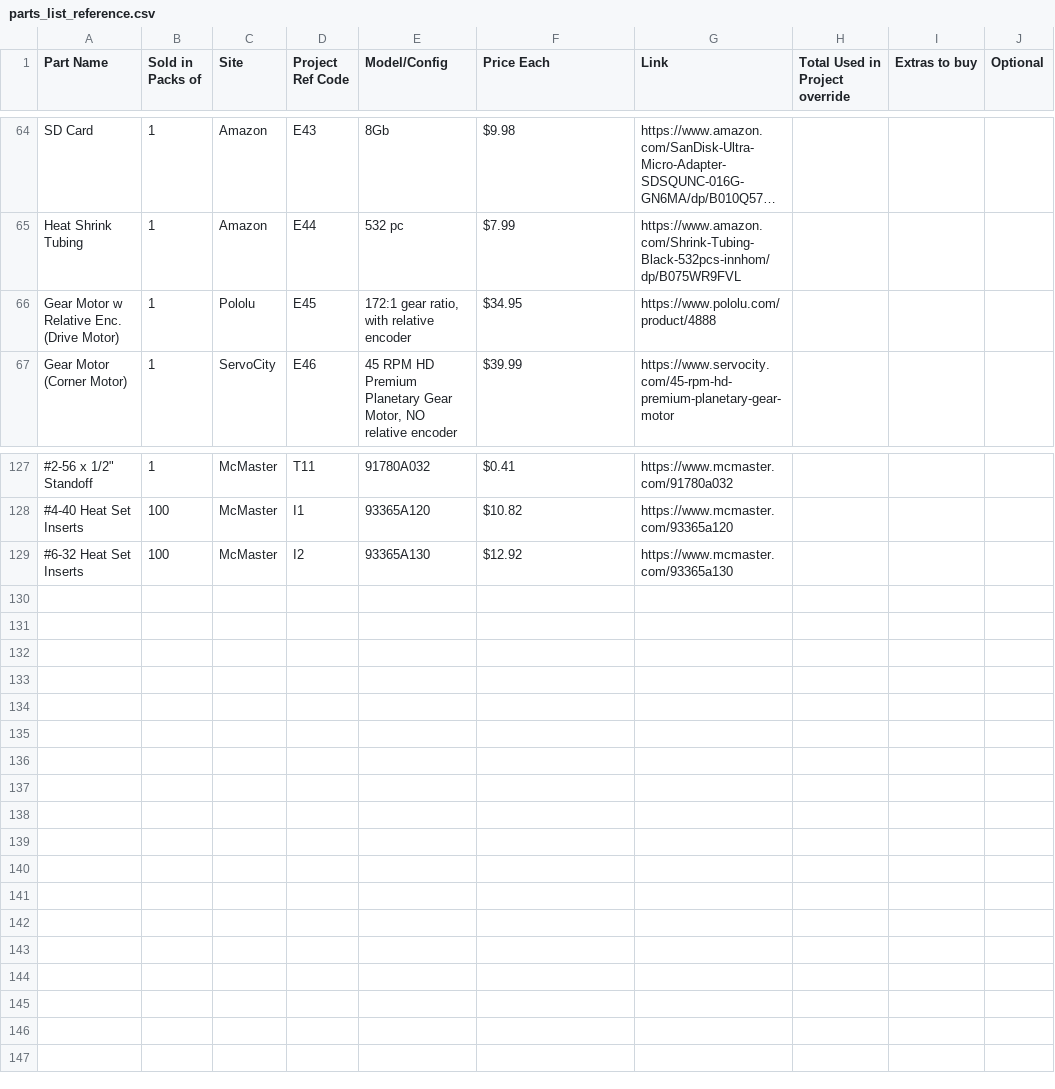
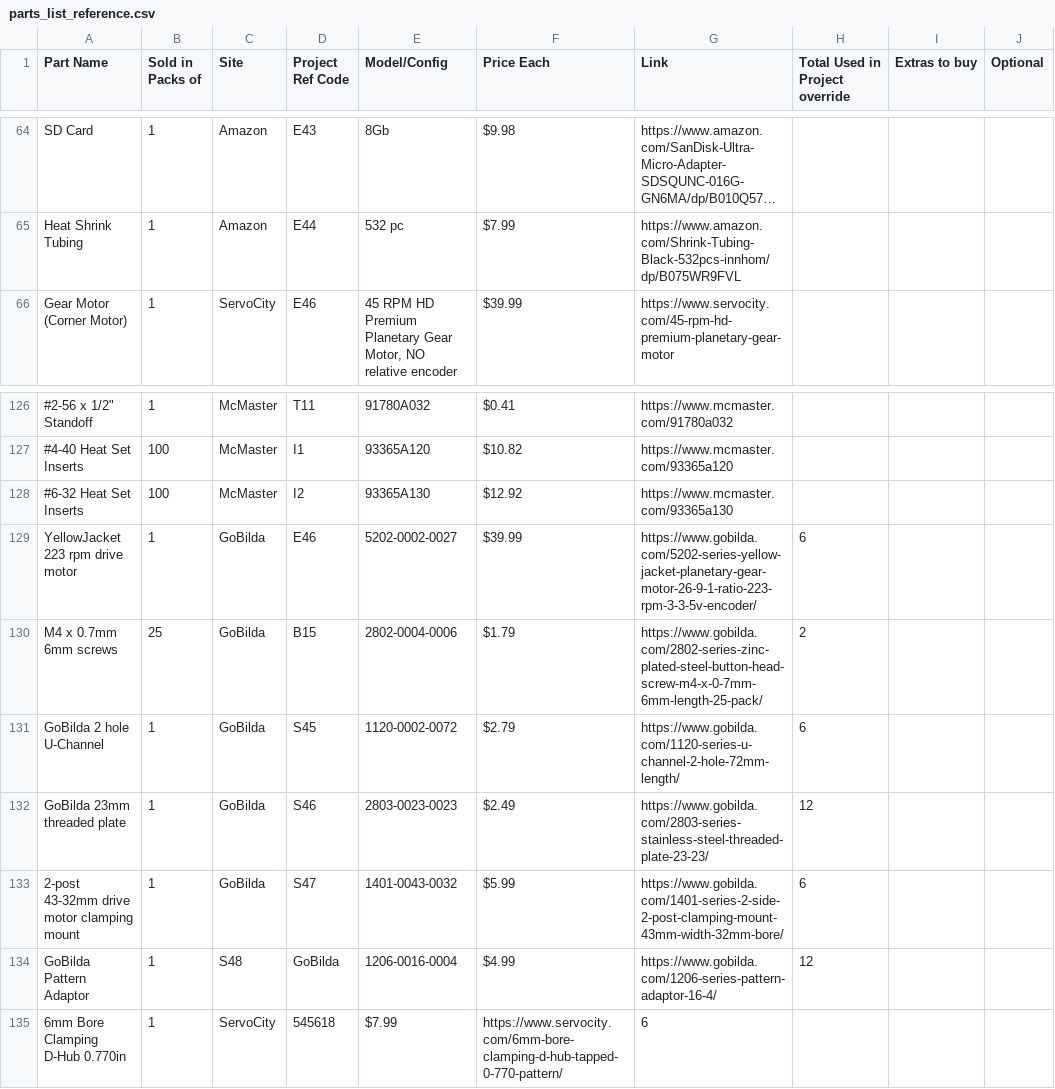
Before and after one commit to nasa-jpl/open-source-rover, a CSV file: parts_list/parts_list_reference.csv, drawn as a sheet; only a part is shown, gaps mark what is left out; long unchanged cells end in …; removed rows and columns are numbered as before the commit, all else as after; the diff names each change by its address in the sheet, - before the commit and + after, or states it on an @@ line.

Commit message:
Add new parts to parts list

```diff
--- a/parts_list/parts_list_reference.csv
+++ b/parts_list/parts_list_reference.csv
-row 66: Gear Motor w Relative Enc. (Drive Motor) | 1 | Pololu | E45 | 172:1 gear ratio, with relative encoder | $34.95 | https://www.pololu.com/product/4888
+row 129: YellowJacket 223 rpm drive motor | 1 | GoBilda | E46 | 5202-0002-0027 | $39.99 | https://www.gobilda.com/5202-series-yellow-jacket-planetary-gear-motor-26-9-1-ratio-223-rpm-3-3-5v-encoder/ | 6
+row 130: M4 x 0.7mm 6mm screws | 25 | GoBilda | B15 | 2802-0004-0006 | $1.79 | https://www.gobilda.com/2802-series-zinc-plated-steel-button-head-screw-m4-x-0-7mm-6mm-length-25-pack/ | 2
+row 131: GoBilda 2 hole U-Channel | 1 | GoBilda | S45 | 1120-0002-0072 | $2.79 | https://www.gobilda.com/1120-series-u-channel-2-hole-72mm-length/ | 6
+row 132: GoBilda 23mm threaded plate | 1 | GoBilda | S46 | 2803-0023-0023 | $2.49 | https://www.gobilda.com/2803-series-stainless-steel-threaded-plate-23-23/ | 12
+row 133: 2-post 43-32mm drive motor clamping mount | 1 | GoBilda | S47 | 1401-0043-0032 | $5.99 | https://www.gobilda.com/1401-series-2-side-2-post-clamping-mount-43mm-width-32mm-bore/ | 6
+row 134: GoBilda Pattern Adaptor | 1 | S48 | GoBilda | 1206-0016-0004 | $4.99 | https://www.gobilda.com/1206-series-pattern-adaptor-16-4/ | 12
+row 135: 6mm Bore Clamping D-Hub 0.770in | 1 | ServoCity | 545618 | $7.99 | https://www.servocity.com/6mm-bore-clamping-d-hub-tapped-0-770-pattern/ | 6
```
